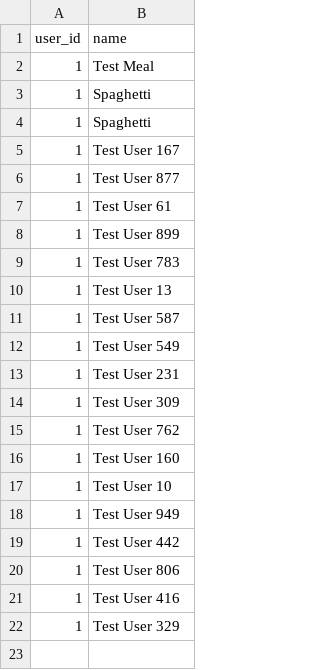
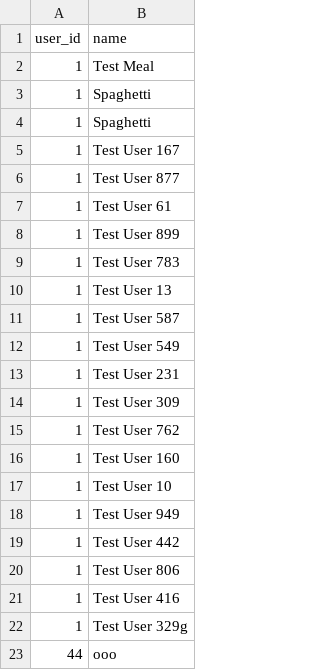
Before and after one commit to Marcus17642/CIT-Agile-Project, a CSV file: data/meals.csv, drawn as a sheet.

```diff
--- a/data/meals.csv
+++ b/data/meals.csv
@@ -21,2 +21,3 @@ user_id,name
 1,Test User 416
-1,Test User 329
+1,Test User 329g
+44,ooo
```
Also changed, not shown: data/foodmeal.csv, data/users.csv.
